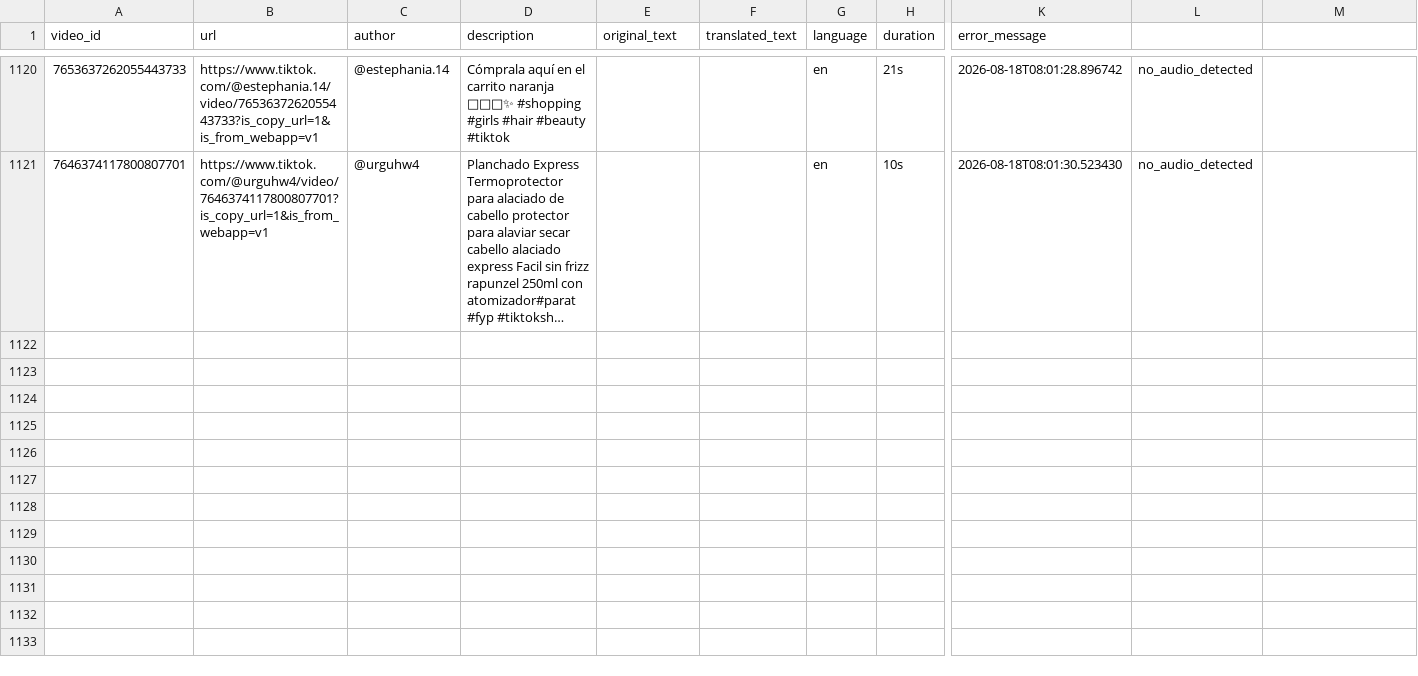
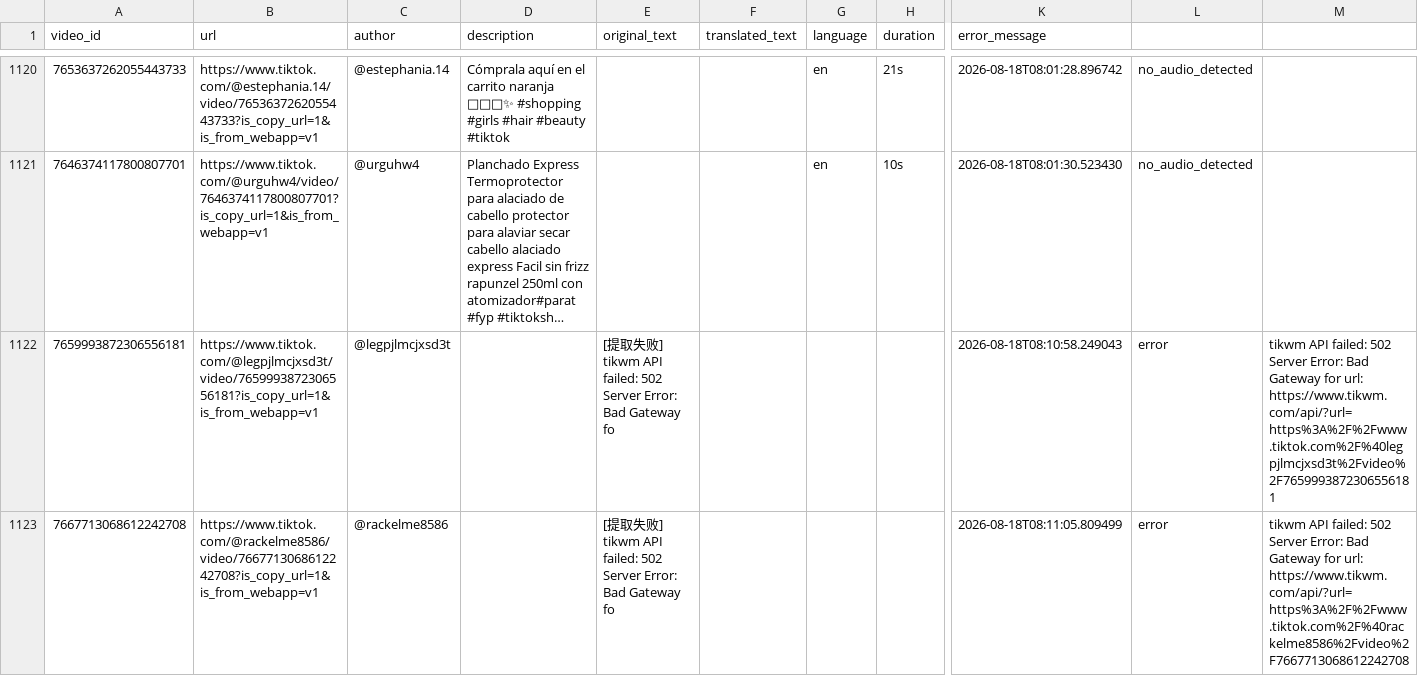
Before and after one commit to liudabao-1118/tiktok-script-extractor, a CSV file: output/results.csv, drawn as a sheet; only a part is shown, gaps mark what is left out; long unchanged cells end in …; rows hold the shown columns only; the diff covers the shown part only; the diff names each change by its address in the sheet, - before the commit and + after, or states it on an @@ line.

```diff
--- a/output/results.csv
+++ b/output/results.csv
+row 1122: 7659993872306556181 | https://www.tiktok.com/@legpjlmcjxsd3t/video/7659993872306556181?is_copy_url=1&is_from_webapp=v1 | @legpjlmcjxsd3t |  | [提取失败] tikwm API failed: 502 Server Error: Bad Gateway fo |  |  |  | 2026-08-18T08:10:58.249043 | error | tikwm API failed: 502 Server Error: Bad Gateway for url: https://www.tikwm.com/api/?url=https%3A%2F%2Fwww.tiktok.com%2F%40legpjlmcjxsd3t%2Fvideo%2F7659993872306556181
+row 1123: 7667713068612242708 | https://www.tiktok.com/@rackelme8586/video/7667713068612242708?is_copy_url=1&is_from_webapp=v1 | @rackelme8586 |  | [提取失败] tikwm API failed: 502 Server Error: Bad Gateway fo |  |  |  | 2026-08-18T08:11:05.809499 | error | tikwm API failed: 502 Server Error: Bad Gateway for url: https://www.tikwm.com/api/?url=https%3A%2F%2Fwww.tiktok.com%2F%40rackelme8586%2Fvideo%2F7667713068612242708
```
Also changed, not shown: 5 added rows elsewhere in this file, 1 other file.
